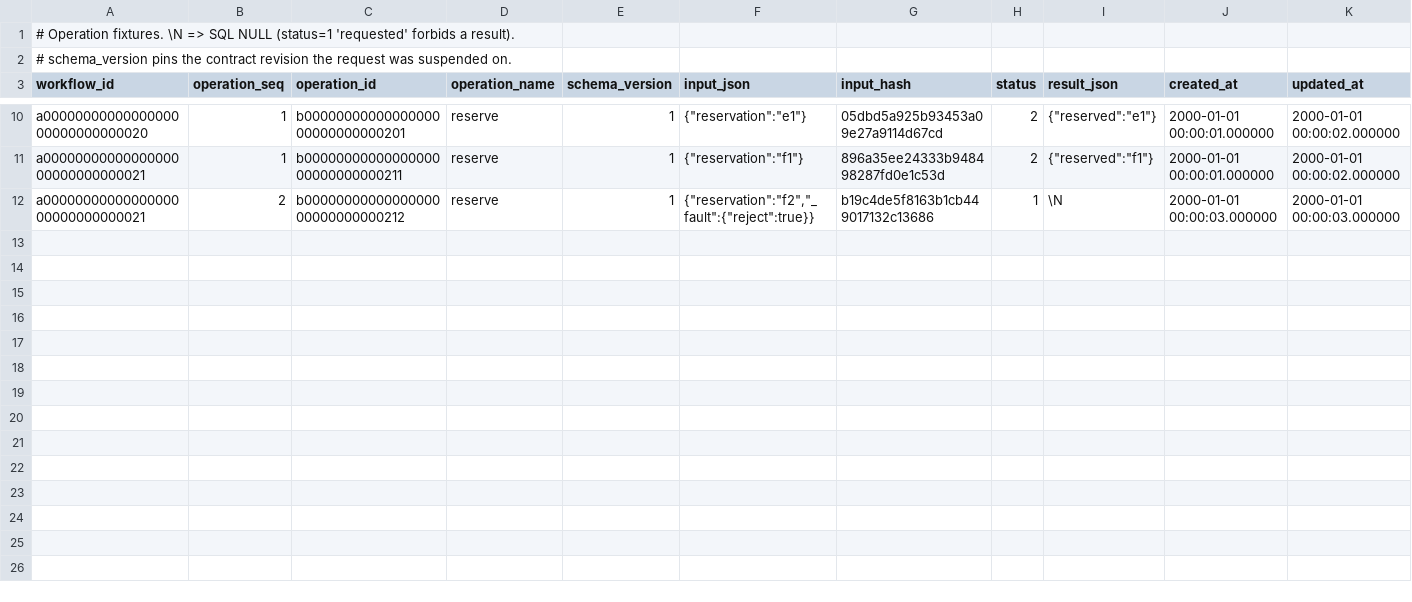
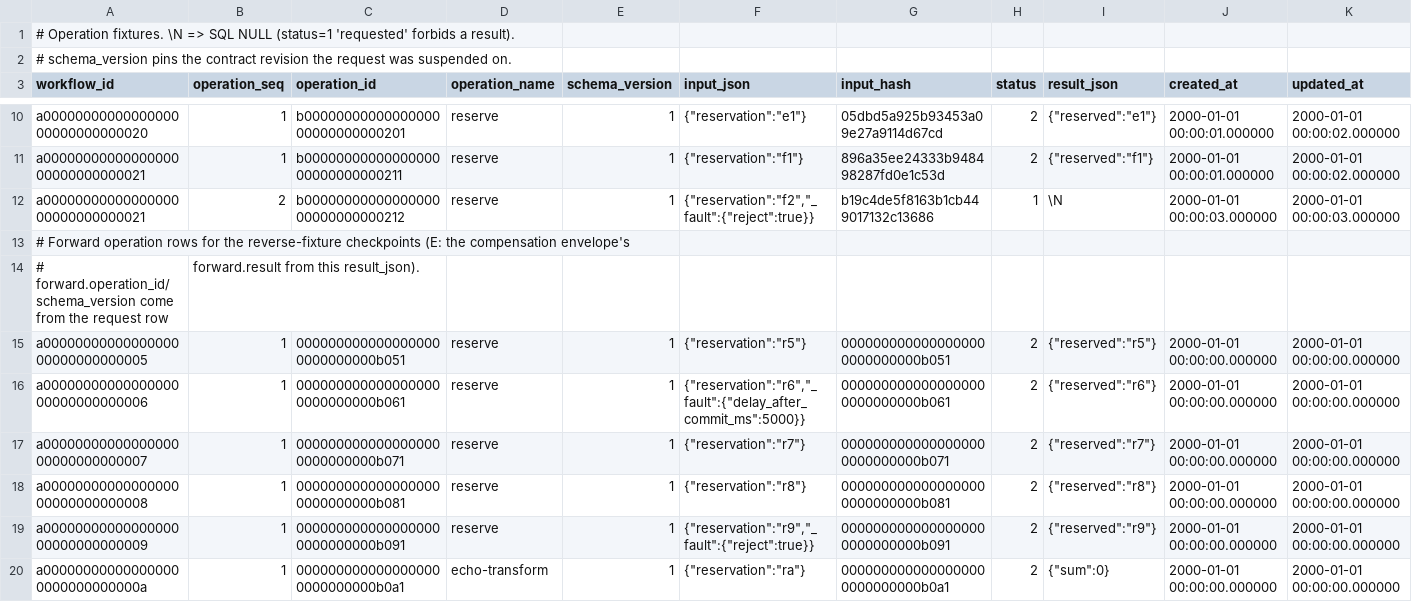
Before and after one commit to drift-foundation/drift-workflows, a CSV file: microflows/db-tests/coordinator/scenarios/coordinator-fixtures/tb_mf_operation.data.csv, drawn as a sheet; only a part is shown, gaps mark what is left out; the diff covers the shown part only.

Commit message:
microflows: compensation forward-context envelope (step 3)
  A compensation now receives the standard forward-context envelope instead of
  the forward op's input directly:

    {"forward":{"workflow_id","operation","operation_id","schema_version",
                "input","result"}}

  so a reverse op can undo by a result-produced id (auth_id, reservation_id) it
  could not see under an input-only body.

  Runner (_run_reversal): assemble the envelope from DURABLE state — operation_id
  + schema_version from the stored request (operation_request_get), result from
  operation_result, input from the checkpoint payload; never re-derived. Strict-
  parse the forward input/result and defer on a malformed value
  (reverse_forward_{request,result}_missing / reverse_forward_{input,result}_invalid)
  rather than synthesize. forward.operation_id is correlation; the compensation's
  own URL operation_id stays its idempotency key (reverse id unchanged, seq-based).
  _assert_compensation_types is no-op'd: structural/opaque v1 validates the
  envelope shape, not comp-input==forward-input (types still fold into content_hash).

  Stub (lockstep): _effective_input unwraps the envelope (forward.input for
  compensations, body for forward ops); validate/execute/all fault reads use it;
  the 409 item-meta hash still covers the whole received body.

  Tests/fixtures: repurpose typed_compensation_input_mismatch_rejected ->
  typed_compensation_input_type_not_cross_checked; reverse_input_json assertions
  read $.forward.input.reservation; add 13 forward tb_mf_operation seed rows for
  the reverse fixtures (checkpoints lacked the request/result rows the envelope
  reads). Docs: contract §4.6/§4.7, user guide §9, design §, ir OpContract comment.

  Gate: 165/165.

```diff
--- a/microflows/db-tests/coordinator/scenarios/coordinator-fixtures/tb_mf_operation.data.csv
+++ b/microflows/db-tests/coordinator/scenarios/coordinator-fixtures/tb_mf_operation.data.csv
@@ -12 +12,9 @@ a0000000000000000000000000000021,1,b0000000000000000000000000000211,reserve,1,"{
 a0000000000000000000000000000021,2,b0000000000000000000000000000212,reserve,1,"{""reservation"":""f2"",""_fault"":{""reject"":true}}",b19c4de5f8163b1cb449017132c13686,1,\N,2000-01-01 00:00:03.000000,2000-01-01 00:00:03.000000
+# Forward operation rows for the reverse-fixture checkpoints (E: the compensation envelope's
+# forward.operation_id/schema_version come from the request row, forward.result from this result_json).
+a0000000000000000000000000000005,1,0000000000000000000000000000b051,reserve,1,"{""reservation"":""r5""}",0000000000000000000000000000b051,2,"{""reserved"":""r5""}",2000-01-01 00:00:00.000000,2000-01-01 00:00:00.000000
+a0000000000000000000000000000006,1,0000000000000000000000000000b061,reserve,1,"{""reservation"":""r6"",""_fault"":{""delay_after_commit_ms"":5000}}",0000000000000000000000000000b061,2,"{""reserved"":""r6""}",2000-01-01 00:00:00.000000,2000-01-01 00:00:00.000000
+a0000000000000000000000000000007,1,0000000000000000000000000000b071,reserve,1,"{""reservation"":""r7""}",0000000000000000000000000000b071,2,"{""reserved"":""r7""}",2000-01-01 00:00:00.000000,2000-01-01 00:00:00.000000
+a0000000000000000000000000000008,1,0000000000000000000000000000b081,reserve,1,"{""reservation"":""r8""}",0000000000000000000000000000b081,2,"{""reserved"":""r8""}",2000-01-01 00:00:00.000000,2000-01-01 00:00:00.000000
+a0000000000000000000000000000009,1,0000000000000000000000000000b091,reserve,1,"{""reservation"":""r9"",""_fault"":{""reject"":true}}",0000000000000000000000000000b091,2,"{""reserved"":""r9""}",2000-01-01 00:00:00.000000,2000-01-01 00:00:00.000000
+a000000000000000000000000000000a,1,0000000000000000000000000000b0a1,echo-transform,1,"{""reservation"":""ra""}",0000000000000000000000000000b0a1,2,"{""sum"":0}",2000-01-01 00:00:00.000000,2000-01-01 00:00:00.000000
```
Also changed, not shown: 7 added rows elsewhere in this file, 8 other files.
